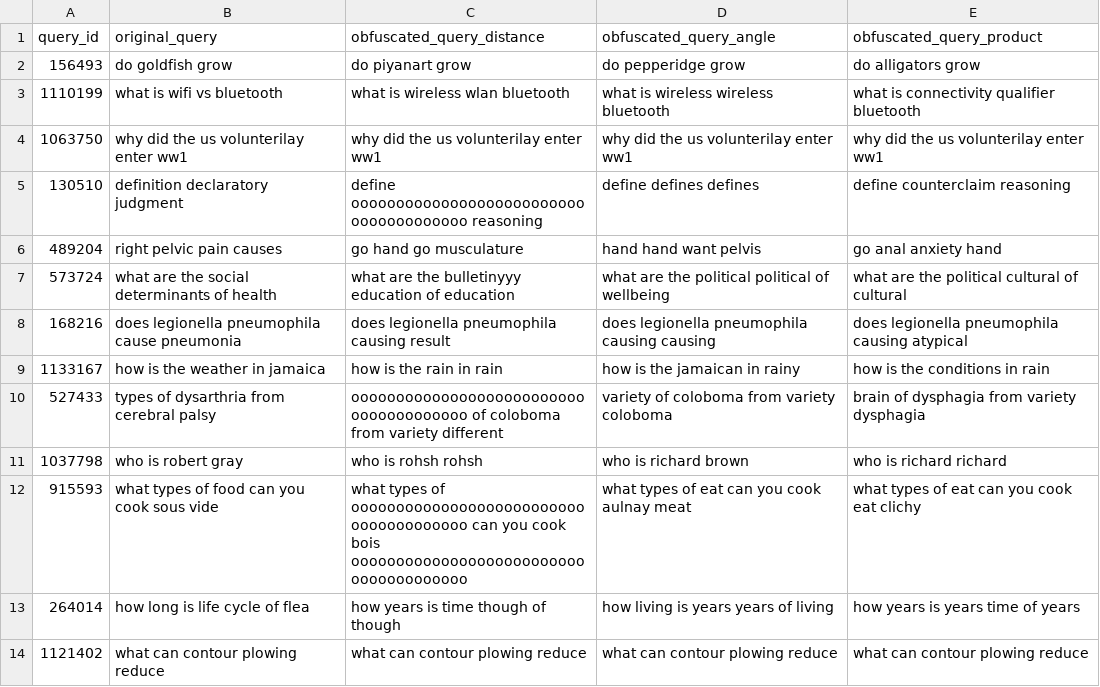
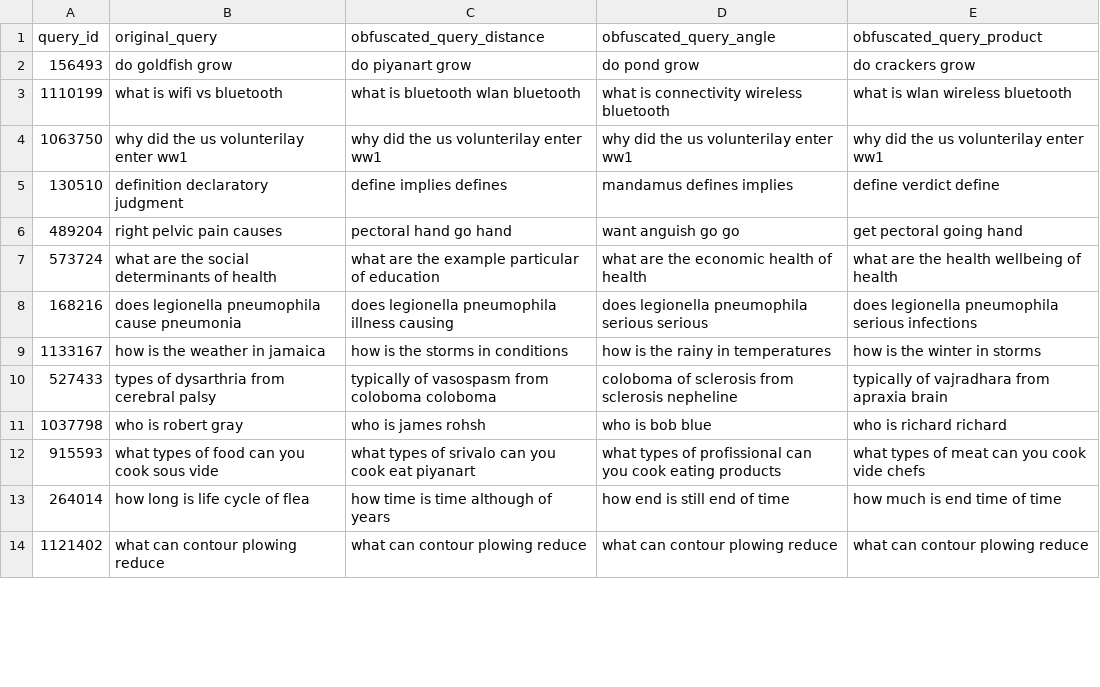
Before and after one commit to Kekkodf/WBB-QueryObfuscation, a CSV file: results/pipeline/obfuscated_queries_3_5_('gamma', (1, 2)).csv, drawn as a sheet; only a part is shown; the diff covers the shown part only.

```diff
--- a/results/pipeline/obfuscated_queries_3_5_('gamma', (1, 2)).csv
+++ b/results/pipeline/obfuscated_queries_3_5_('gamma', (1, 2)).csv
@@ -1,14 +1,14 @@
 query_id,original_query,obfuscated_query_distance,obfuscated_query_angle,obfuscated_query_product
-156493,do goldfish grow,do piyanart grow,do pepperidge grow,do alligators grow
-1110199,what is wifi vs bluetooth,what is wireless wlan bluetooth,what is wireless wireless bluetooth,what is connectivity qualifier bluetooth
+156493,do goldfish grow,do piyanart grow,do pond grow,do crackers grow
+1110199,what is wifi vs bluetooth,what is bluetooth wlan bluetooth,what is connectivity wireless bluetooth,what is wlan wireless bluetooth
 1063750,why did the us volunterilay enter ww1,why did the us volunterilay enter ww1,why did the us volunterilay enter ww1,why did the us volunterilay enter ww1
-130510,definition declaratory judgment,define ooooooooooooooooooooooooooooooooooooooo reasoning,define defines defines,define counterclaim reasoning
-489204,right pelvic pain causes,go hand go musculature,hand hand want pelvis,go anal anxiety hand
-573724,what are the social determinants of health,what are the bulletinyyy education of education,what are the political political of wellbeing,what are the political cultural of cultural
-168216,does legionella pneumophila cause pneumonia,does legionella pneumophila causing result,does legionella pneumophila causing causing,does legionella pneumophila causing atypical
-1133167,how is the weather in jamaica,how is the rain in rain,how is the jamaican in rainy,how is the conditions in rain
-527433,types of dysarthria from cerebral palsy,ooooooooooooooooooooooooooooooooooooooo of coloboma from variety different,variety of coloboma from variety coloboma,brain of dysphagia from variety dysphagia
-1037798,who is robert gray,who is rohsh rohsh,who is richard brown,who is richard richard
-915593,what types of food can you cook sous vide,what types of ooooooooooooooooooooooooooooooooooooooo can you cook bois ooooooooooooooooooooooooooooooooooooooo,what types of eat can you cook aulnay meat,what types of eat can you cook eat clichy
-264014,how long is life cycle of flea,how years is time though of though,how living is years years of living,how years is years time of years
+130510,definition declaratory judgment,define implies defines,mandamus defines implies,define verdict define
+489204,right pelvic pain causes,pectoral hand go hand,want anguish go go,get pectoral going hand
+573724,what are the social determinants of health,what are the example particular of education,what are the economic health of health,what are the health wellbeing of health
+168216,does legionella pneumophila cause pneumonia,does legionella pneumophila illness causing,does legionella pneumophila serious serious,does legionella pneumophila serious infections
+1133167,how is the weather in jamaica,how is the storms in conditions,how is the rainy in temperatures,how is the winter in storms
+527433,types of dysarthria from cerebral palsy,typically of vasospasm from coloboma coloboma,coloboma of sclerosis from sclerosis nepheline,typically of vajradhara from apraxia brain
+1037798,who is robert gray,who is james rohsh,who is bob blue,who is richard richard
+915593,what types of food can you cook sous vide,what types of srivalo can you cook eat piyanart,what types of profissional can you cook eating products,what types of meat can you cook vide chefs
+264014,how long is life cycle of flea,how time is time although of years,how end is still end of time,how much is end time of time
 1121402,what can contour plowing reduce,what can contour plowing reduce,what can contour plowing reduce,what can contour plowing reduce
```
Also changed, not shown: 70 edited cells elsewhere in this file, results/pipeline/obfuscated_queries_3_4_('gamma', (1, 2)).csv, results/pipeline/obfuscated_queries_3_6_('gamma', (1, 2)).csv, 10 other files.
